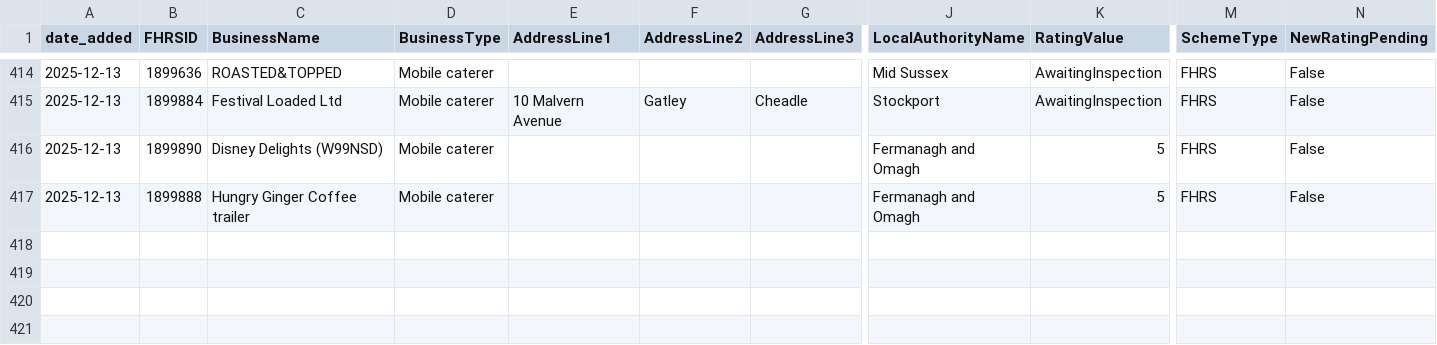
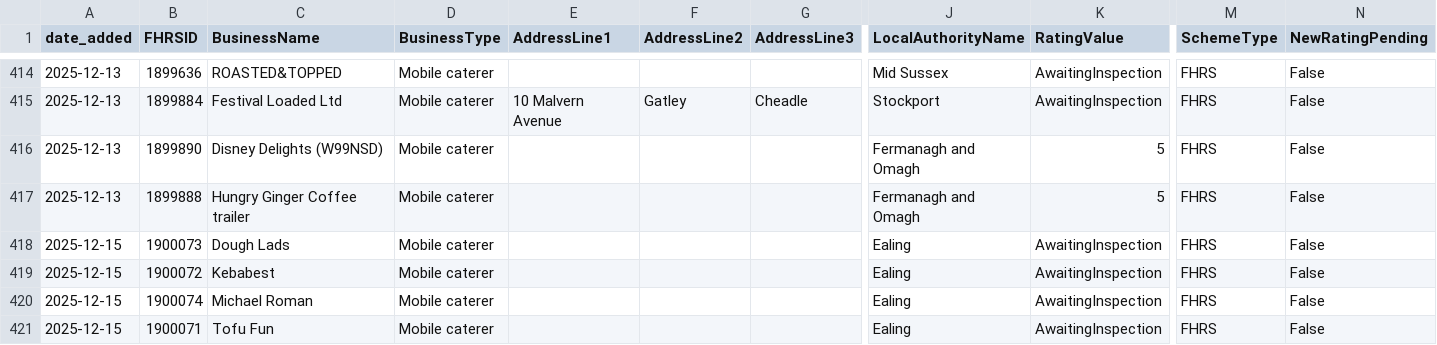
Before and after one commit to AP-Dev-Tools/independent-food-business-pulse, a CSV file: data/cumulative/MOBILE/2025-12.csv, drawn as a sheet; only a part is shown, gaps mark what is left out; rows hold the shown columns only; the diff names each change by its address in the sheet, - before the commit and + after, or states it on an @@ line.

```diff
--- a/data/cumulative/MOBILE/2025-12.csv
+++ b/data/cumulative/MOBILE/2025-12.csv
+row 418: 2025-12-15 | 1900073 | Dough Lads | Mobile caterer |  |  |  | Ealing | AwaitingInspection | FHRS | False
+row 419: 2025-12-15 | 1900072 | Kebabest | Mobile caterer |  |  |  | Ealing | AwaitingInspection | FHRS | False
+row 420: 2025-12-15 | 1900074 | Michael Roman | Mobile caterer |  |  |  | Ealing | AwaitingInspection | FHRS | False
+row 421: 2025-12-15 | 1900071 | Tofu Fun | Mobile caterer |  |  |  | Ealing | AwaitingInspection | FHRS | False
```
Also changed, not shown: data/cumulative/RESTAURANT_CAFE/2025-12.csv, data/cumulative/TAKEAWAY/2025-12.csv, 8 other files.
